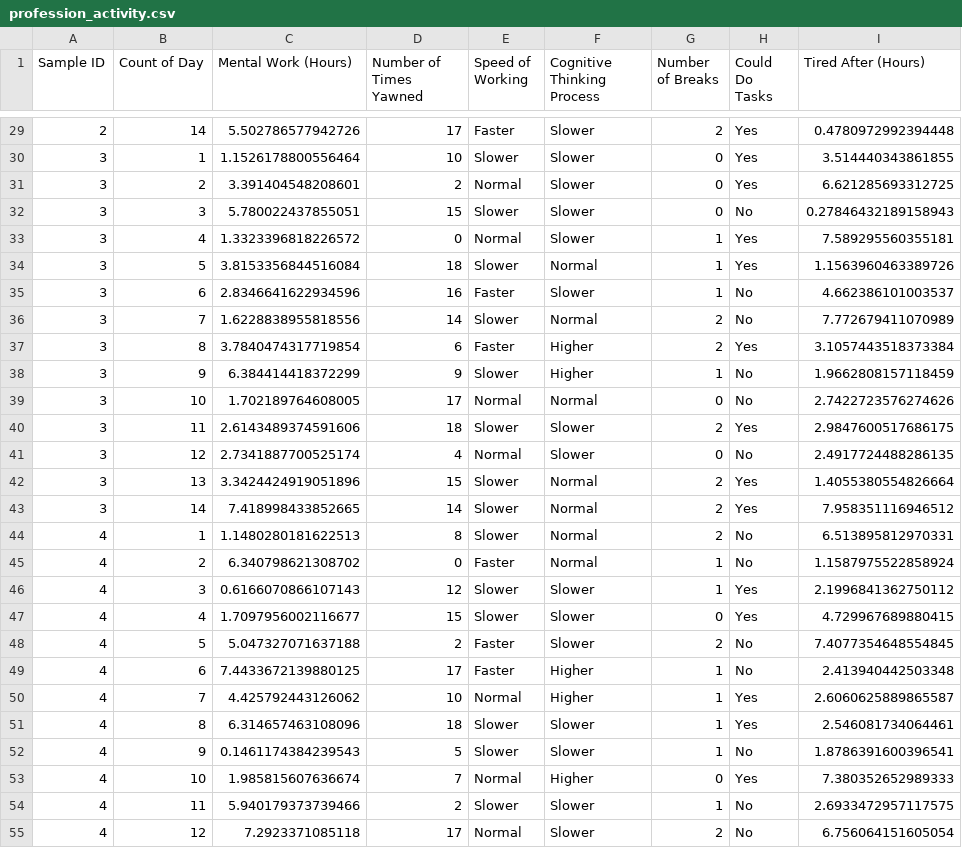
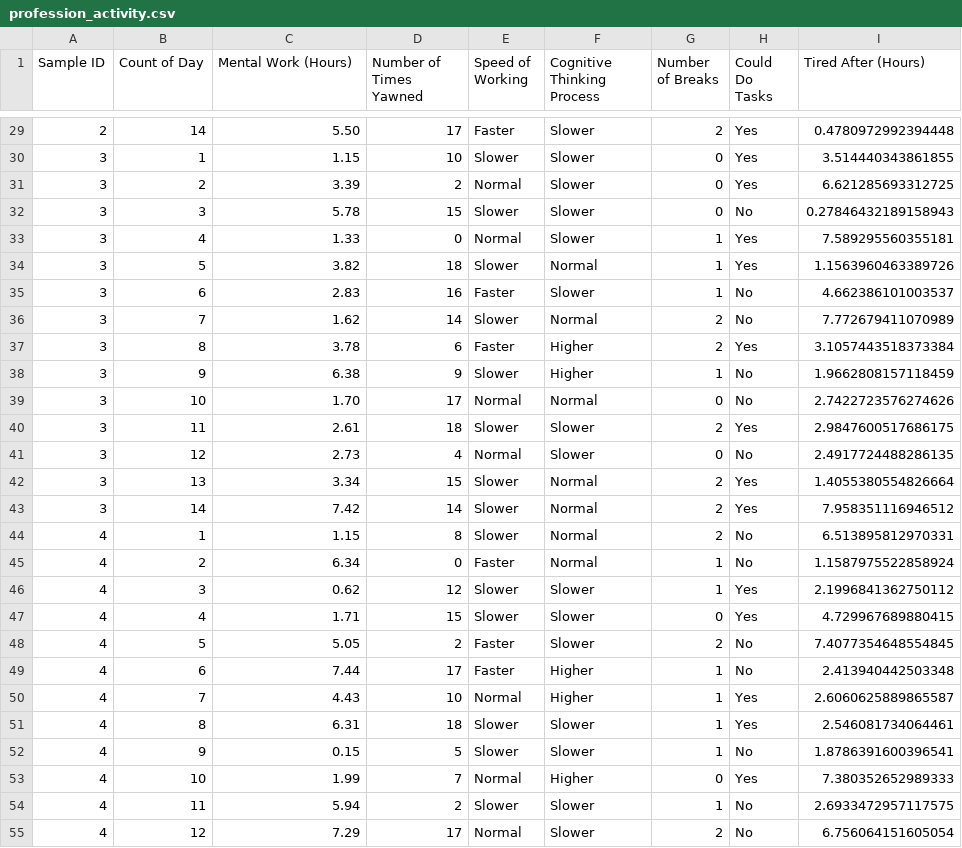
Before and after one commit to mvrck-dev/RestIQ, a CSV file: database/profession_activity.csv, drawn as a sheet; only a part is shown, gaps mark what is left out; the diff covers the shown part only.

```diff
--- a/database/profession_activity.csv
+++ b/database/profession_activity.csv
@@ -29,27 +29,27 @@ Sample ID,Count of Day,Mental Work (Hours),Number of Times Yawned,Speed of Worki
-2,14,5.502786577942726,17,Faster,Slower,2,Yes,0.4780972992394448
-3,1,1.1526178800556464,10,Slower,Slower,0,Yes,3.514440343861855
-3,2,3.391404548208601,2,Normal,Slower,0,Yes,6.621285693312725
-3,3,5.780022437855051,15,Slower,Slower,0,No,0.27846432189158943
-3,4,1.3323396818226572,0,Normal,Slower,1,Yes,7.589295560355181
-3,5,3.8153356844516084,18,Slower,Normal,1,Yes,1.1563960463389726
-3,6,2.8346641622934596,16,Faster,Slower,1,No,4.662386101003537
-3,7,1.6228838955818556,14,Slower,Normal,2,No,7.772679411070989
-3,8,3.7840474317719854,6,Faster,Higher,2,Yes,3.1057443518373384
-3,9,6.384414418372299,9,Slower,Higher,1,No,1.9662808157118459
-3,10,1.702189764608005,17,Normal,Normal,0,No,2.7422723576274626
-3,11,2.6143489374591606,18,Slower,Slower,2,Yes,2.9847600517686175
-3,12,2.7341887700525174,4,Normal,Slower,0,No,2.4917724488286135
-3,13,3.3424424919051896,15,Slower,Normal,2,Yes,1.4055380554826664
-3,14,7.418998433852665,14,Slower,Normal,2,Yes,7.958351116946512
-4,1,1.1480280181622513,8,Slower,Normal,2,No,6.513895812970331
-4,2,6.340798621308702,0,Faster,Normal,1,No,1.1587975522858924
-4,3,0.6166070866107143,12,Slower,Slower,1,Yes,2.1996841362750112
-4,4,1.7097956002116677,15,Slower,Slower,0,Yes,4.729967689880415
-4,5,5.047327071637188,2,Faster,Slower,2,No,7.4077354648554845
-4,6,7.4433672139880125,17,Faster,Higher,1,No,2.413940442503348
-4,7,4.425792443126062,10,Normal,Higher,1,Yes,2.6060625889865587
-4,8,6.314657463108096,18,Slower,Slower,1,Yes,2.546081734064461
-4,9,0.1461174384239543,5,Slower,Slower,1,No,1.8786391600396541
-4,10,1.985815607636674,7,Normal,Higher,0,Yes,7.380352652989333
-4,11,5.940179373739466,2,Slower,Slower,1,No,2.6933472957117575
-4,12,7.2923371085118,17,Normal,Slower,2,No,6.756064151605054
+2,14,5.50,17,Faster,Slower,2,Yes,0.4780972992394448
+3,1,1.15,10,Slower,Slower,0,Yes,3.514440343861855
+3,2,3.39,2,Normal,Slower,0,Yes,6.621285693312725
+3,3,5.78,15,Slower,Slower,0,No,0.27846432189158943
+3,4,1.33,0,Normal,Slower,1,Yes,7.589295560355181
+3,5,3.82,18,Slower,Normal,1,Yes,1.1563960463389726
+3,6,2.83,16,Faster,Slower,1,No,4.662386101003537
+3,7,1.62,14,Slower,Normal,2,No,7.772679411070989
+3,8,3.78,6,Faster,Higher,2,Yes,3.1057443518373384
+3,9,6.38,9,Slower,Higher,1,No,1.9662808157118459
+3,10,1.70,17,Normal,Normal,0,No,2.7422723576274626
+3,11,2.61,18,Slower,Slower,2,Yes,2.9847600517686175
+3,12,2.73,4,Normal,Slower,0,No,2.4917724488286135
+3,13,3.34,15,Slower,Normal,2,Yes,1.4055380554826664
+3,14,7.42,14,Slower,Normal,2,Yes,7.958351116946512
+4,1,1.15,8,Slower,Normal,2,No,6.513895812970331
+4,2,6.34,0,Faster,Normal,1,No,1.1587975522858924
+4,3,0.62,12,Slower,Slower,1,Yes,2.1996841362750112
+4,4,1.71,15,Slower,Slower,0,Yes,4.729967689880415
+4,5,5.05,2,Faster,Slower,2,No,7.4077354648554845
+4,6,7.44,17,Faster,Higher,1,No,2.413940442503348
+4,7,4.43,10,Normal,Higher,1,Yes,2.6060625889865587
+4,8,6.31,18,Slower,Slower,1,Yes,2.546081734064461
+4,9,0.15,5,Slower,Slower,1,No,1.8786391600396541
+4,10,1.99,7,Normal,Higher,0,Yes,7.380352652989333
+4,11,5.94,2,Slower,Slower,1,No,2.6933472957117575
+4,12,7.29,17,Normal,Slower,2,No,6.756064151605054
```
Also changed, not shown: 113 edited cells elsewhere in this file, database/physical_activity.csv, database/user_habits.csv, 1 other file.
